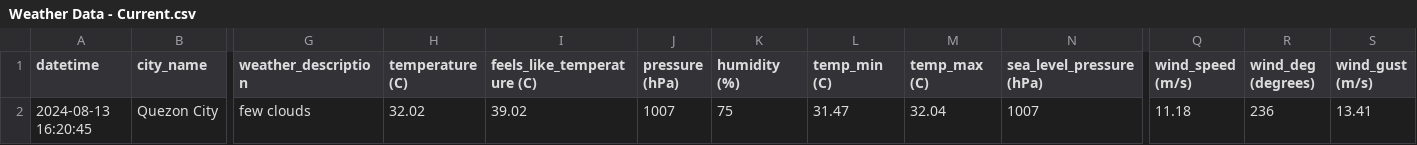
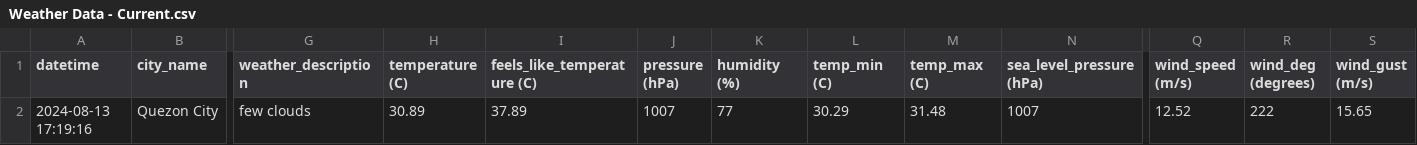
Before and after one commit to marksm88/weather-data, a CSV file: Weather Data - Current.csv, drawn as a sheet; only a part is shown, gaps mark what is left out; the diff names each change by its address in the sheet, - before the commit and + after, or states it on an @@ line.

```diff
--- a/Weather Data - Current.csv
+++ b/Weather Data - Current.csv
-A2 (datetime): 2024-08-13 16:20:45
+A2 (datetime): 2024-08-13 17:19:16
-H2 (temperature (C)): 32.02
+H2 (temperature (C)): 30.89
-I2 (feels_like_temperature (C)): 39.02
+I2 (feels_like_temperature (C)): 37.89
-K2 (humidity (%)): 75
+K2 (humidity (%)): 77
-L2 (temp_min (C)): 31.47
+L2 (temp_min (C)): 30.29
-M2 (temp_max (C)): 32.04
+M2 (temp_max (C)): 31.48
-Q2 (wind_speed (m/s)): 11.18
+Q2 (wind_speed (m/s)): 12.52
-R2 (wind_deg (degrees)): 236
+R2 (wind_deg (degrees)): 222
-S2 (wind_gust (m/s)): 13.41
+S2 (wind_gust (m/s)): 15.65
```
Also changed, not shown: Weather Data - Prelim.csv.
